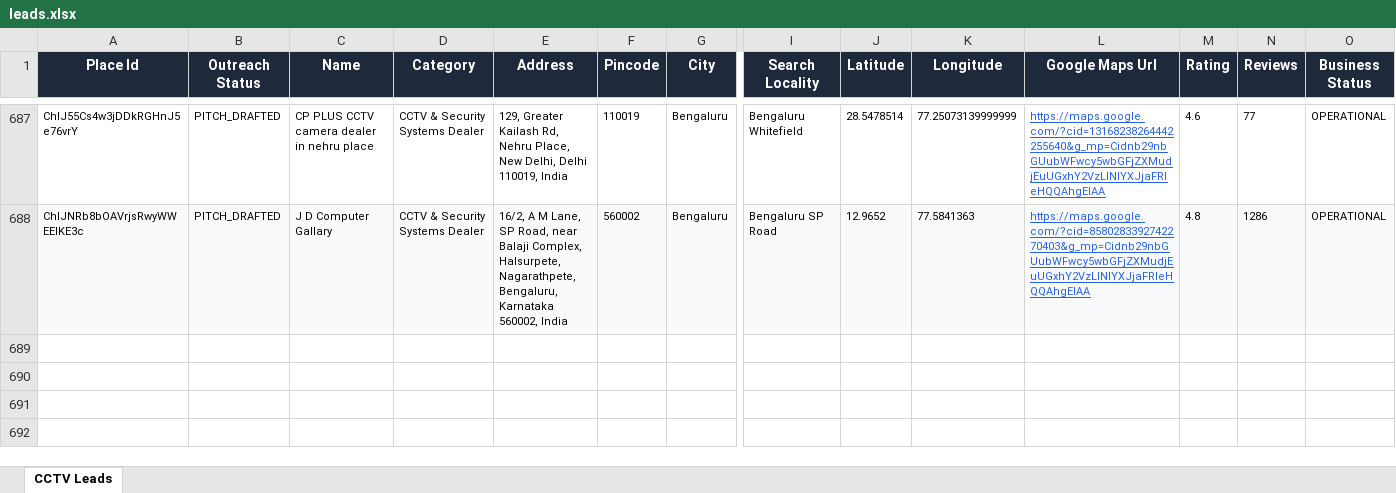
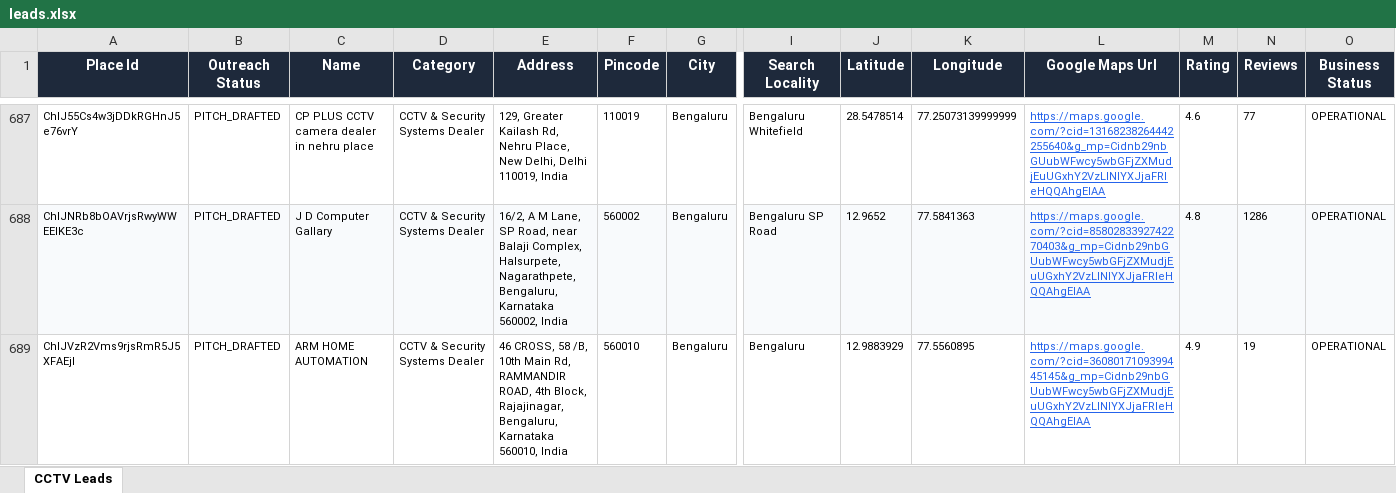
Before and after one commit to pruthvi5764/scrbot, an Excel workbook: leads.xlsx, sheet CCTV Leads, drawn as a sheet; only a part is shown, gaps mark what is left out; values as stored, in another font and other column widths than the file's, no borders; rows hold the shown columns only; the diff names each change by its address in the sheet, - before the commit and + after, or states it on an @@ line.

```diff
--- a/leads.xlsx (sheet CCTV Leads)
+++ b/leads.xlsx (sheet CCTV Leads)
+row 689: ChIJVzR2Vms9rjsRmR5J5XFAEjI | PITCH_DRAFTED | ARM HOME AUTOMATION | CCTV & Security Systems Dealer | 46 CROSS, 58 /B, 10th Main Rd, RAMMANDIR ROAD, 4th Block, Rajajinagar, Bengaluru, Karnataka 560010, India | 560010 | Bengaluru | Bengaluru | 12.9883929 | 77.5560895 | https://maps.google.com/?cid=3608017109399445145&g_mp=Cidnb29nbGUubWFwcy5wbGFjZXMudjEuUGxhY2VzLlNlYXJjaFRleHQQAhgEIAA | 4.9 | 19 | OPERATIONAL
```
Also changed, not shown: 3 other files.
